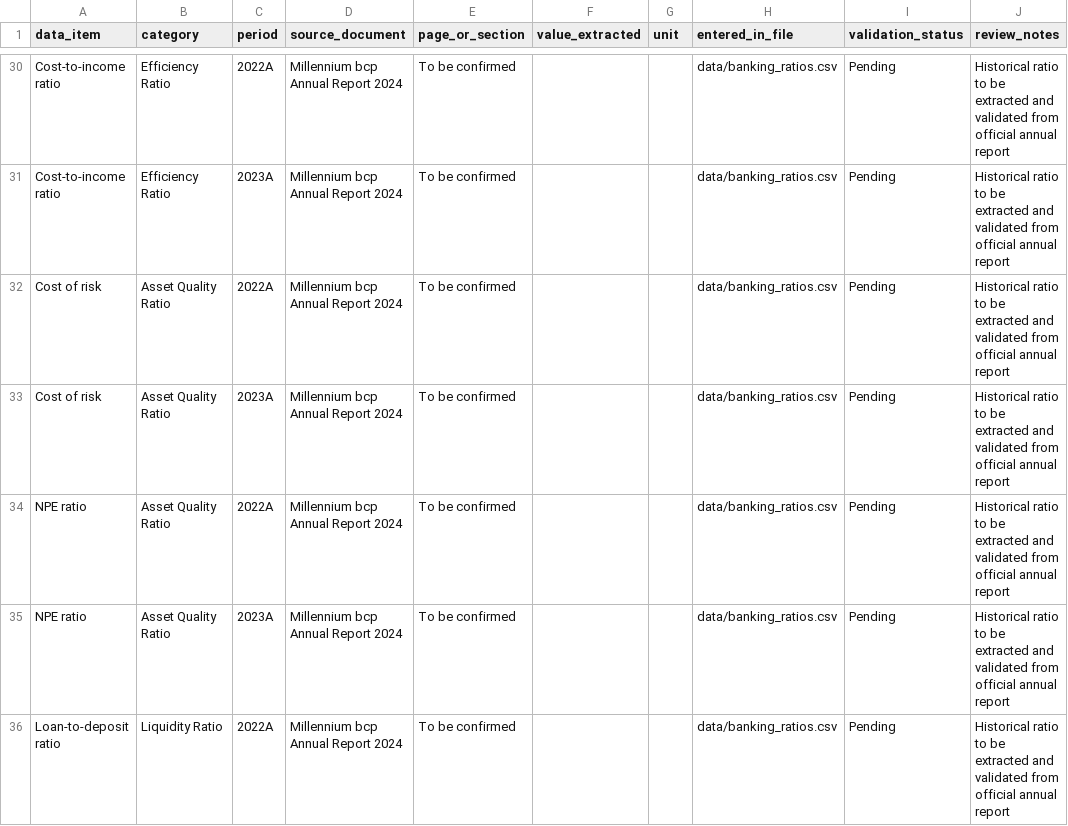
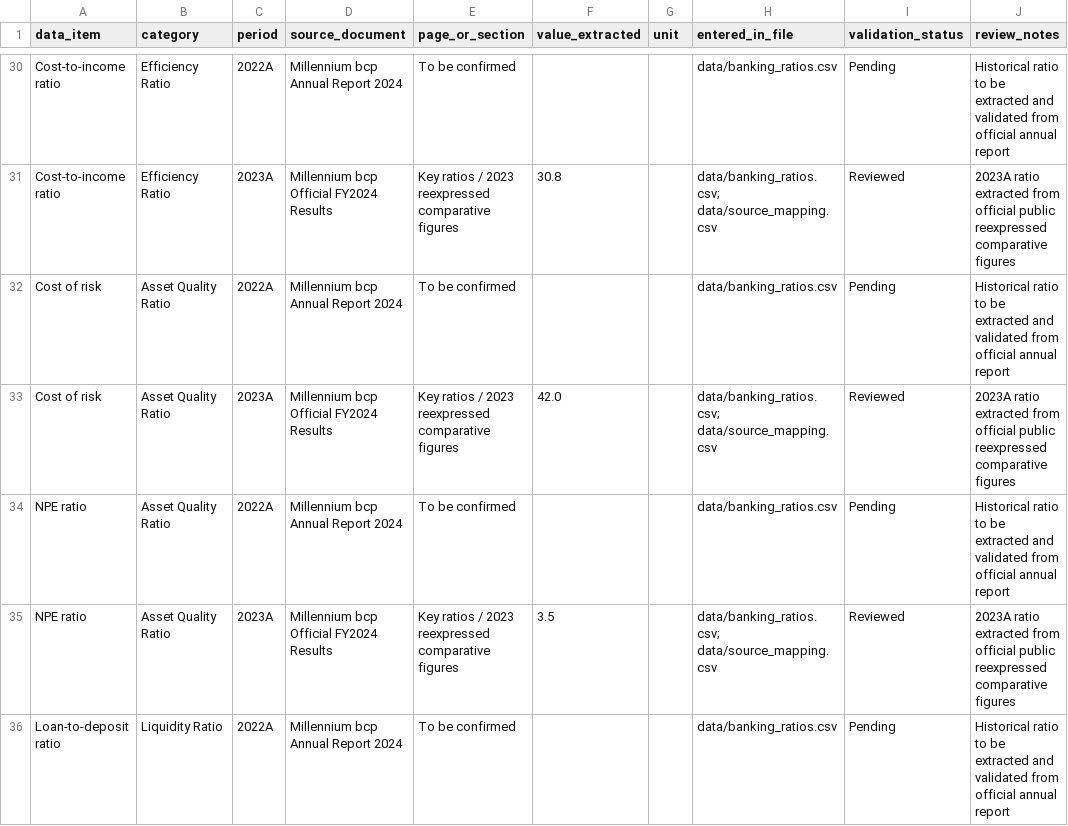
Before and after one commit to ricardoserodio/financial-modeling-case-study-bcp, a CSV file: data/extraction_tracker.csv, drawn as a sheet; only a part is shown, gaps mark what is left out; the diff covers the shown part only; the diff names each change by its address in the sheet, - before the commit and + after, or states it on an @@ line.

Commit message:
Update extraction tracker for 2023A official data

```diff
--- a/data/extraction_tracker.csv
+++ b/data/extraction_tracker.csv
-D31 (source_document): Millennium bcp Annual Report 2024
+D31 (source_document): Millennium bcp Official FY2024 Results
-E31 (page_or_section): To be confirmed
+E31 (page_or_section): Key ratios / 2023 reexpressed comparative figures
-F31 (value_extracted): (empty)
+F31 (value_extracted): 30.8
-H31 (entered_in_file): data/banking_ratios.csv
+H31 (entered_in_file): data/banking_ratios.csv; data/source_mapping.csv
-I31 (validation_status): Pending
+I31 (validation_status): Reviewed
-J31 (review_notes): Historical ratio to be extracted and validated from official annual report
+J31 (review_notes): 2023A ratio extracted from official public reexpressed comparative figures
-D33 (source_document): Millennium bcp Annual Report 2024
+D33 (source_document): Millennium bcp Official FY2024 Results
-E33 (page_or_section): To be confirmed
+E33 (page_or_section): Key ratios / 2023 reexpressed comparative figures
-F33 (value_extracted): (empty)
+F33 (value_extracted): 42.0
-H33 (entered_in_file): data/banking_ratios.csv
+H33 (entered_in_file): data/banking_ratios.csv; data/source_mapping.csv
-I33 (validation_status): Pending
+I33 (validation_status): Reviewed
-J33 (review_notes): Historical ratio to be extracted and validated from official annual report
+J33 (review_notes): 2023A ratio extracted from official public reexpressed comparative figures
-D35 (source_document): Millennium bcp Annual Report 2024
+D35 (source_document): Millennium bcp Official FY2024 Results
-E35 (page_or_section): To be confirmed
+E35 (page_or_section): Key ratios / 2023 reexpressed comparative figures
-F35 (value_extracted): (empty)
+F35 (value_extracted): 3.5
-H35 (entered_in_file): data/banking_ratios.csv
+H35 (entered_in_file): data/banking_ratios.csv; data/source_mapping.csv
-I35 (validation_status): Pending
+I35 (validation_status): Reviewed
-J35 (review_notes): Historical ratio to be extracted and validated from official annual report
+J35 (review_notes): 2023A ratio extracted from official public reexpressed comparative figures
```
Also changed, not shown: 116 edited cells elsewhere in this file.
